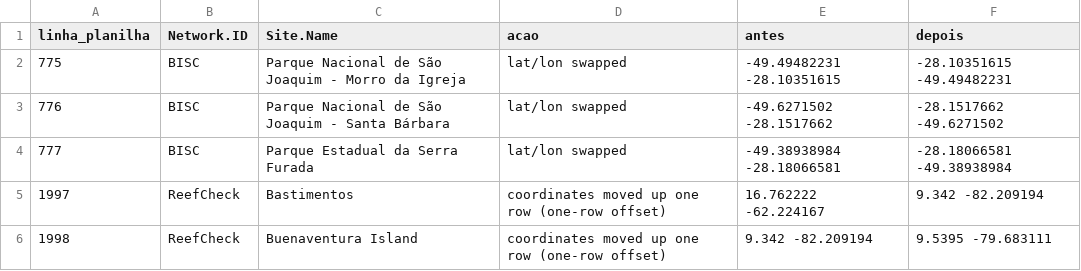
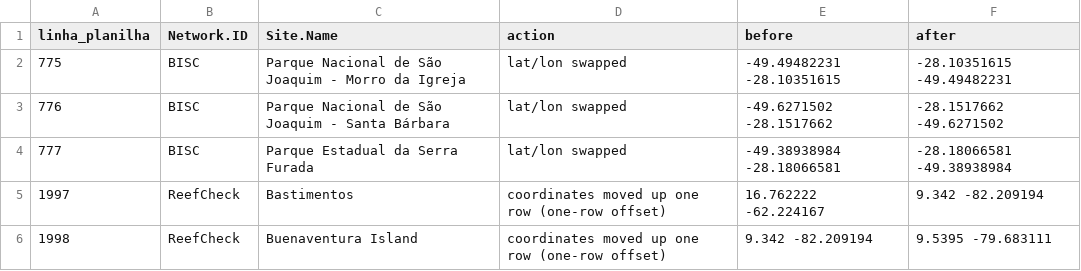
Before and after one commit to e-l-a11/Monitoring-asymmetries-spatial-taxonomic-gaps-Neotropics, a CSV file: logs/LOG_coordinates_site_data.csv, drawn as a sheet; only a part is shown.

```diff
--- a/logs/LOG_coordinates_site_data.csv
+++ b/logs/LOG_coordinates_site_data.csv
@@ -1,2 +1,2 @@
-"linha_planilha","Network.ID","Site.Name","acao","antes","depois"
+"linha_planilha","Network.ID","Site.Name","action","before","after"
 775,"BISC","Parque Nacional de São Joaquim - Morro da Igreja","lat/lon swapped","-49.49482231 -28.10351615","-28.10351615 -49.49482231"
```
Also changed, not shown: logs/summary_spreadsheets.csv, results/duration_lifespan_by_project.csv, 19 other files.
